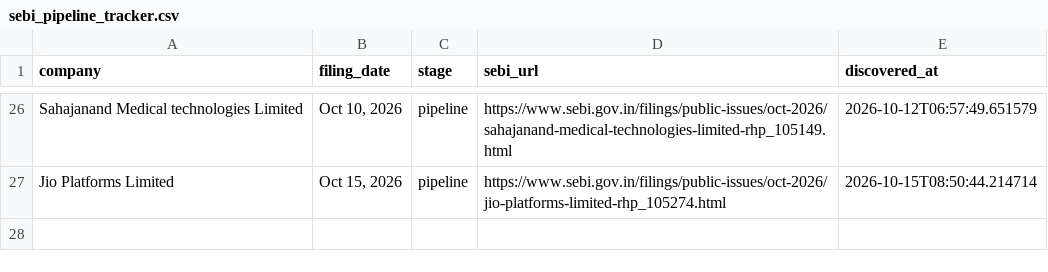
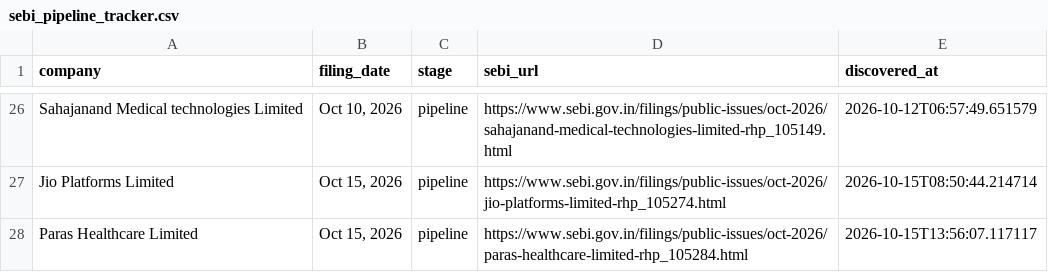
Before and after one commit to Rachitjainca/bse-ipo-tracker, a CSV file: sebi_pipeline_tracker.csv, drawn as a sheet; only a part is shown, gaps mark what is left out.

Commit message:
Update IPO & pipeline trackers [skip ci]

```diff
--- a/sebi_pipeline_tracker.csv
+++ b/sebi_pipeline_tracker.csv
@@ -27 +27,2 @@ Sahajanand Medical technologies Limited,"Oct 10, 2026",pipeline,https://www.sebi
 Jio Platforms Limited,"Oct 15, 2026",pipeline,https://www.sebi.gov.in/filings/public-issues/oct-2026/jio-platforms-limited-rhp_105274.html,2026-10-15T08:50:44.214714
+Paras Healthcare Limited,"Oct 15, 2026",pipeline,https://www.sebi.gov.in/filings/public-issues/oct-2026/paras-healthcare-limited-rhp_105284.html,2026-10-15T13:56:07.117117
```
